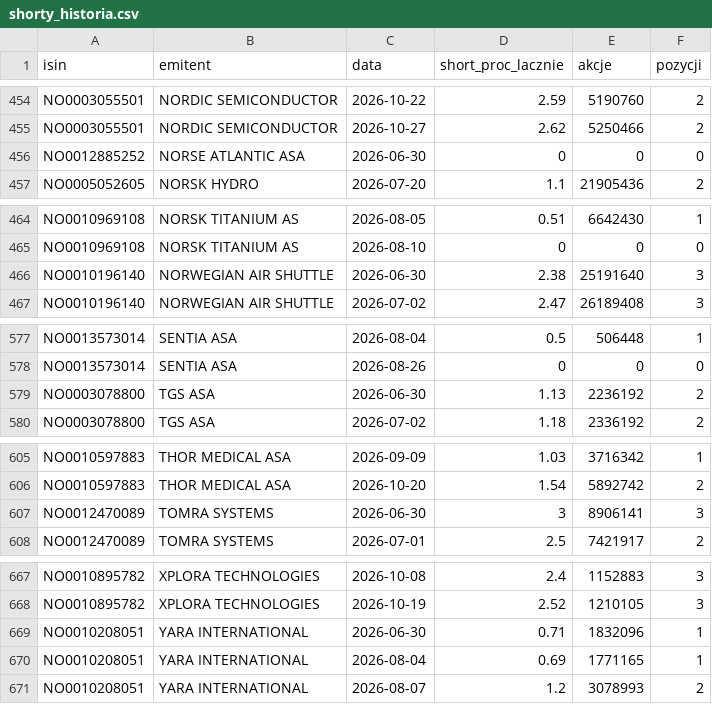
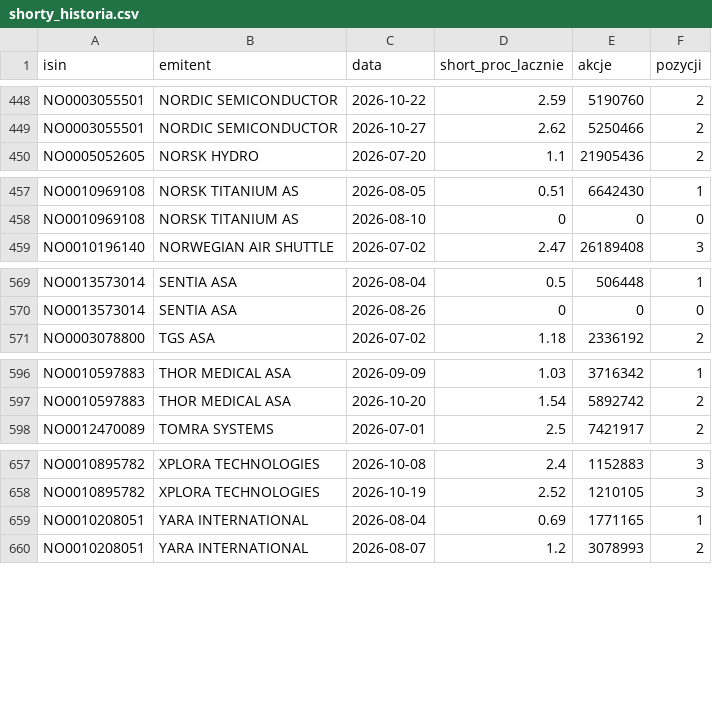
Before and after one commit to Kozienice/oslo-bors-dane-, a CSV file: data/shorty_historia.csv, drawn as a sheet; only a part is shown, gaps mark what is left out; the diff covers the shown part only; the diff names each change by its address in the sheet, - before the commit and + after, or states it on an @@ line.

```diff
--- a/data/shorty_historia.csv
+++ b/data/shorty_historia.csv
-row 456: NO0012885252 | NORSE ATLANTIC ASA | 2026-06-30 | 0 | 0 | 0
-row 466: NO0010196140 | NORWEGIAN AIR SHUTTLE | 2026-06-30 | 2.38 | 25191640 | 3
-row 579: NO0003078800 | TGS ASA | 2026-06-30 | 1.13 | 2236192 | 2
-row 607: NO0012470089 | TOMRA SYSTEMS | 2026-06-30 | 3 | 8906141 | 3
-row 669: NO0010208051 | YARA INTERNATIONAL | 2026-06-30 | 0.71 | 1832096 | 1
```
Also changed, not shown: 7 removed rows elsewhere in this file, data/komunikaty.csv, 58 other files.
